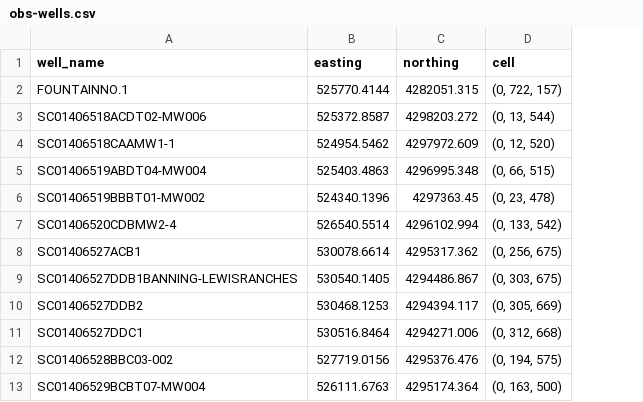
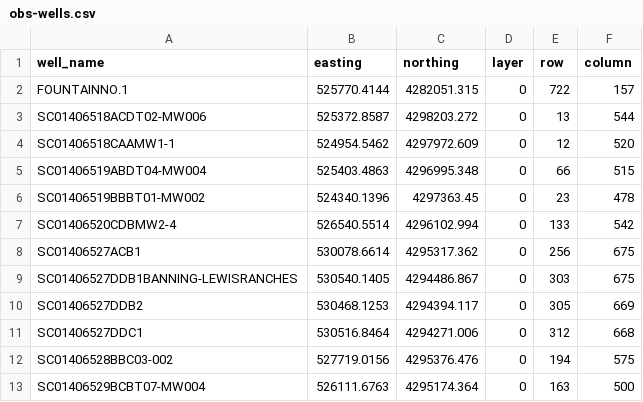
Before and after one commit to jackplogan33/peterson-modflow, a CSV file: model/data/flow/obs-wells.csv, drawn as a sheet; only a part is shown; removed rows and columns are numbered as before the commit, all else as after; the diff names each change by its address in the sheet, - before the commit and + after, or states it on an @@ line.

Commit message:
Flow Model updates and file corrections

```diff
--- a/model/data/flow/obs-wells.csv
+++ b/model/data/flow/obs-wells.csv
-column D (cell), rows 2-13: (0, 722, 157) | (0, 13, 544) | (0, 12, 520) | (0, 66, 515) | (0, 23, 478) | (0, 133, 542) | (0, 256, 675) | (0, 303, 675) | (0, 305, 669) | (0, 312, 668) | (0, 194, 575) | (0, 163, 500)
+column D (layer), rows 2-13: all 0
+column E (row), rows 2-13: 722 | 13 | 12 | 66 | 23 | 133 | 256 | 303 | 305 | 312 | 194 | 163
+column F (column), rows 2-13: 157 | 544 | 520 | 515 | 478 | 542 | 675 | 675 | 669 | 668 | 575 | 500
```
Also changed, not shown: 2 other files.
